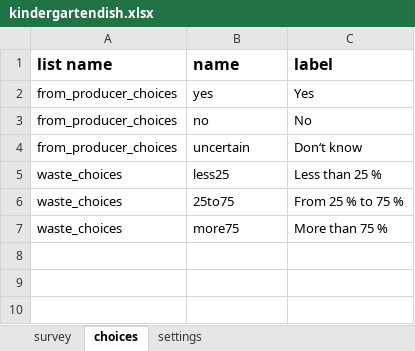
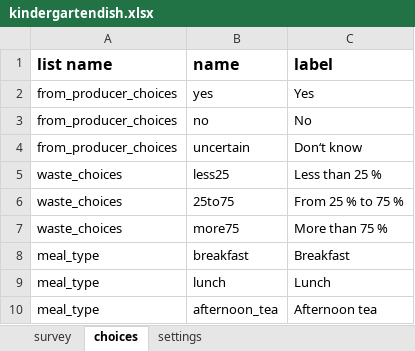
Before and after one commit to 52North/slupsk-tool, an Excel workbook: xlsforms/kindergartendish.xlsx, sheet choices, drawn as a sheet; values as stored, in another font and other column widths than the file's, no borders; the diff names each change by its address in the sheet, - before the commit and + after, or states it on an @@ line.

Commit message:
Update kindergarten dish (remove/rearrange fields and add type)

```diff
--- a/xlsforms/kindergartendish.xlsx (sheet choices)
+++ b/xlsforms/kindergartendish.xlsx (sheet choices)
+row 8: meal_type | breakfast | Breakfast
+row 9: meal_type | lunch | Lunch
+row 10: meal_type | afternoon_tea | Afternoon tea
```
Also changed, not shown: sheet survey, 4 other files.
